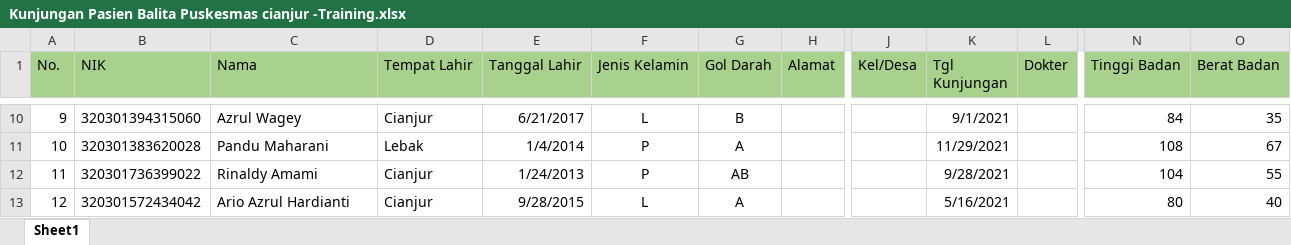
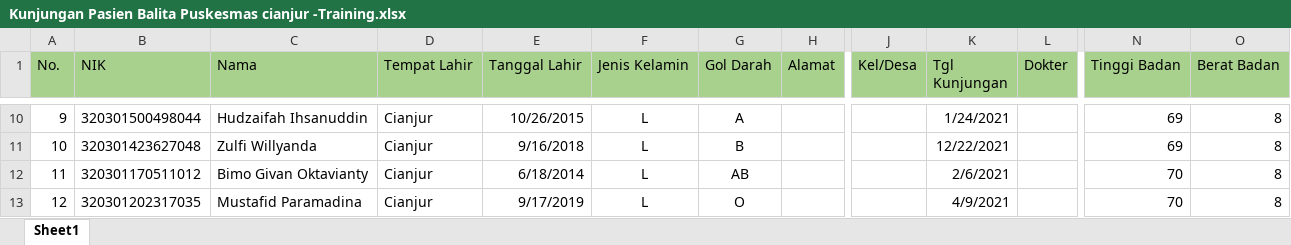
Before and after one commit to angg07/Gizi-Balita-KMEANS-NBC, an Excel workbook: Kunjungan Pasien Balita Puskesmas cianjur -Training.xlsx, sheet Sheet1, drawn as a sheet; only a part is shown, gaps mark what is left out; values as stored, in another font and other column widths than the file's, no borders; the diff covers the shown part only; the diff names each change by its address in the sheet, - before the commit and + after, or states it on an @@ line.

```diff
--- a/Kunjungan Pasien Balita Puskesmas cianjur -Training.xlsx (sheet Sheet1)
+++ b/Kunjungan Pasien Balita Puskesmas cianjur -Training.xlsx (sheet Sheet1)
-B10 (NIK): 320301394315060
+B10 (NIK): 320301500498044
-C10 (Nama): Azrul Wagey
+C10 (Nama): Hudzaifah Ihsanuddin
-E10 (Tanggal Lahir): 6/21/2017
+E10 (Tanggal Lahir): 10/26/2015
-G10 (Gol Darah): B
+G10 (Gol Darah): A
-K10 (Tgl Kunjungan): 9/1/2021
+K10 (Tgl Kunjungan): 1/24/2021
-N10 (Tinggi Badan): 84
+N10 (Tinggi Badan): 69
-O10 (Berat Badan): 35
+O10 (Berat Badan): 8
-B11 (NIK): 320301383620028
+B11 (NIK): 320301423627048
-C11 (Nama): Pandu Maharani
+C11 (Nama): Zulfi Willyanda
-D11 (Tempat Lahir): Lebak
+D11 (Tempat Lahir): Cianjur
-E11 (Tanggal Lahir): 1/4/2014
+E11 (Tanggal Lahir): 9/16/2018
-F11:F12 (Jenis Kelamin): P
+F11:F12 (Jenis Kelamin): L
-G11 (Gol Darah): A
+G11 (Gol Darah): B
-K11 (Tgl Kunjungan): 11/29/2021
+K11 (Tgl Kunjungan): 12/22/2021
-N11 (Tinggi Badan): 108
+N11 (Tinggi Badan): 69
-O11 (Berat Badan): 67
+O11 (Berat Badan): 8
-B12 (NIK): 320301736399022
+B12 (NIK): 320301170511012
-C12 (Nama): Rinaldy Amami
+C12 (Nama): Bimo Givan Oktavianty
-E12 (Tanggal Lahir): 1/24/2013
+E12 (Tanggal Lahir): 6/18/2014
-K12 (Tgl Kunjungan): 9/28/2021
+K12 (Tgl Kunjungan): 2/6/2021
-N12 (Tinggi Badan): 104
+N12 (Tinggi Badan): 70
-O12 (Berat Badan): 55
+O12 (Berat Badan): 8
-B13 (NIK): 320301572434042
+B13 (NIK): 320301202317035
-C13 (Nama): Ario Azrul Hardianti
+C13 (Nama): Mustafid Paramadina
-E13 (Tanggal Lahir): 9/28/2015
+E13 (Tanggal Lahir): 9/17/2019
-G13 (Gol Darah): A
+G13 (Gol Darah): O
-K13 (Tgl Kunjungan): 5/16/2021
+K13 (Tgl Kunjungan): 4/9/2021
-N13 (Tinggi Badan): 80
+N13 (Tinggi Badan): 70
-O13 (Berat Badan): 40
+O13 (Berat Badan): 8
```
Also changed, not shown: 194 edited cells elsewhere in this sheet, Kunjungan Pasien Balita Puskesmas cianjur - Testing.xlsx, 15 other files.
